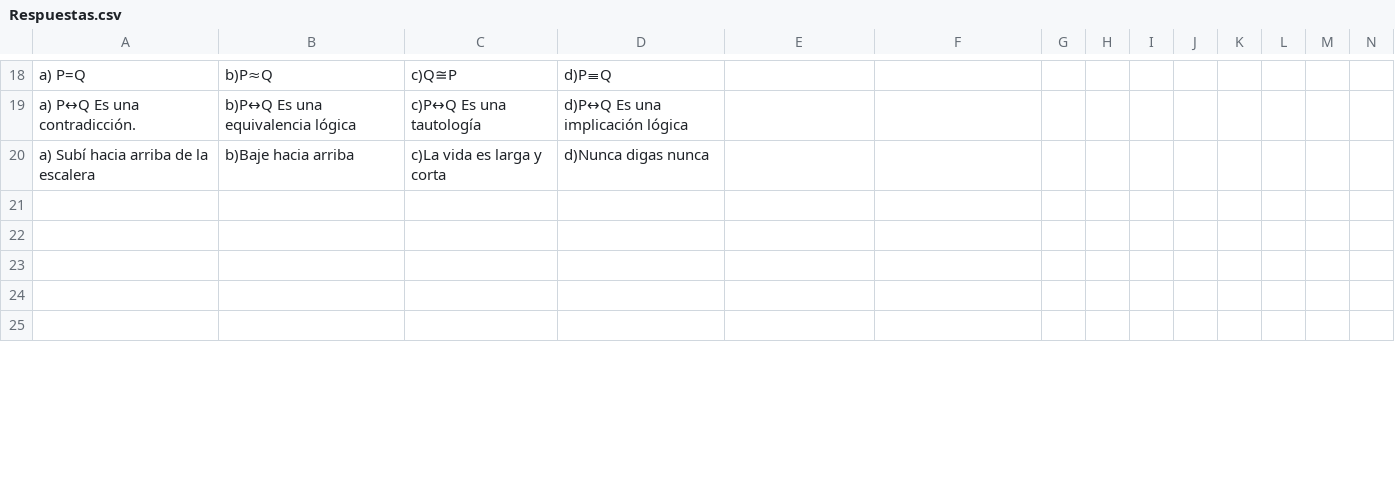
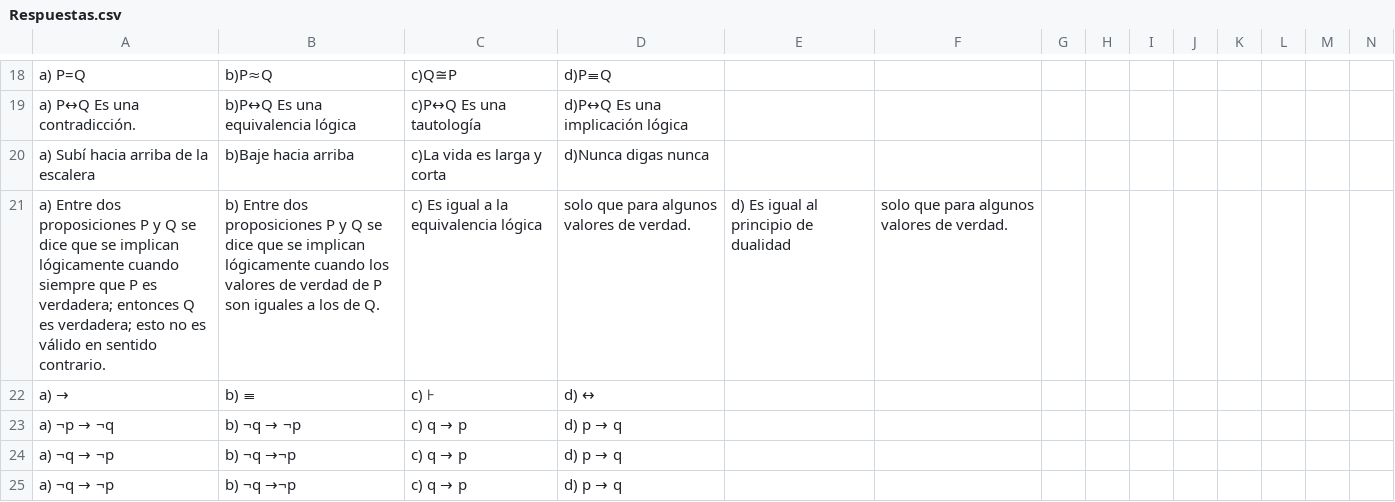
Before and after one commit to DarienV/Control_IA, a CSV file: Examen1/Respuestas.csv, drawn as a sheet; only a part is shown, gaps mark what is left out; rows hold the shown columns only; the diff covers the shown part only; the diff names each change by its address in the sheet, - before the commit and + after, or states it on an @@ line.

Commit message:
Cuestionario completo

```diff
--- a/Examen1/Respuestas.csv
+++ b/Examen1/Respuestas.csv
-row 21: (empty)
+row 21: a) Entre dos proposiciones P y Q se dice que se implican lógicamente cuando siempre que P es verdadera; entonces Q es verdadera; esto no es válido en sentido contrario. | b) Entre dos proposiciones P y Q se dice que se implican lógicamente cuando los valores de verdad de P son iguales a los de Q. | c) Es igual a la equivalencia lógica | solo que para algunos valores de verdad. | d) Es igual al principio de dualidad | solo que para algunos valores de verdad.
-row 22: (empty)
+row 22: a) → | b) ≡ | c) ⊦ | d) ↔
-row 23: (empty)
+row 23: a) ¬p → ¬q | b) ¬q → ¬p | c) q → p | d) p → q
-row 24: (empty)
+row 24: a) ¬q → ¬p | b) ¬q →¬p | c) q → p | d) p → q
-row 25: (empty)
+row 25: a) ¬q → ¬p | b) ¬q →¬p | c) q → p | d) p → q
```
Also changed, not shown: 54 edited cells elsewhere in this file.
